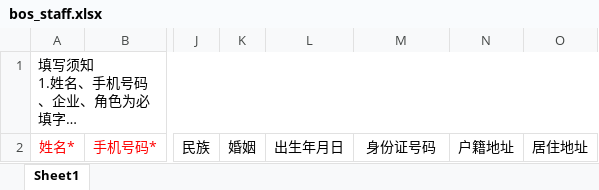
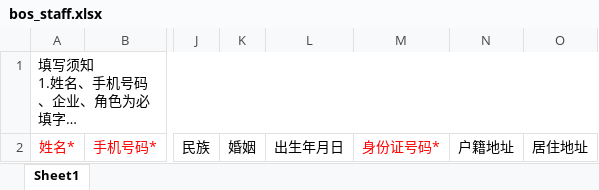
Before and after one commit to xufan-coder/user-system, an Excel workbook: src/main/resources/static/template/bos_staff.xlsx, sheet Sheet1, drawn as a sheet; only a part is shown, gaps mark what is left out; long unchanged cells end in …; values as stored, in another font and other column widths than the file's, no borders; the diff names each change by its address in the sheet, - before the commit and + after, or states it on an @@ line.

```diff
--- a/src/main/resources/static/template/bos_staff.xlsx (sheet Sheet1)
+++ b/src/main/resources/static/template/bos_staff.xlsx (sheet Sheet1)
-M2: 身份证号码
+M2: 身份证号码*
-M2 text colour: black
+M2 text colour: #FF0000
```
Also changed, not shown: src/main/resources/static/template/crm_staff.xlsx, 1 other file.
